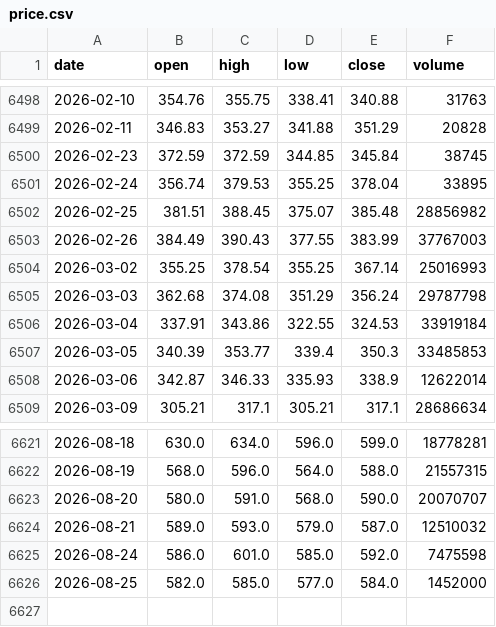
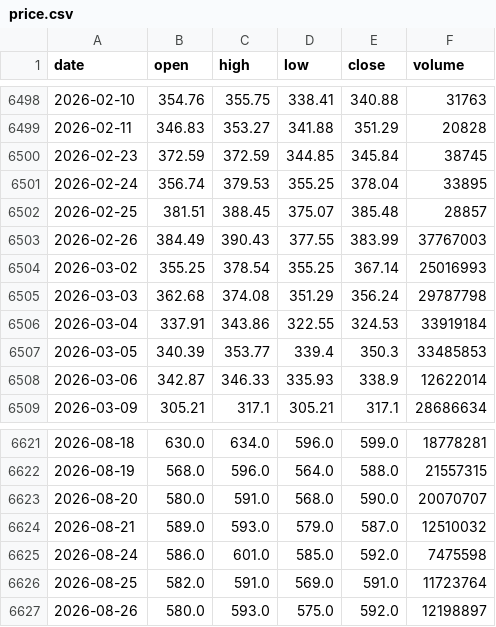
Before and after one commit to shui1133/analysis_ETF, a CSV file: data/3711/price.csv, drawn as a sheet; only a part is shown, gaps mark what is left out.

Commit message:
[bot] update 3711 price

```diff
--- a/data/3711/price.csv
+++ b/data/3711/price.csv
@@ -6501,3 +6501,3 @@ date,open,high,low,close,volume
 2026-02-24,356.74,379.53,355.25,378.04,33895
-2026-02-25,381.51,388.45,375.07,385.48,28856982
+2026-02-25,381.51,388.45,375.07,385.48,28857
 2026-02-26,384.49,390.43,377.55,383.99,37767003
@@ -6625,2 +6625,3 @@ date,open,high,low,close,volume
 2026-08-24,586.0,601.0,585.0,592.0,7475598
-2026-08-25,582.0,585.0,577.0,584.0,1452000
+2026-08-25,582.0,591.0,569.0,591.0,11723764
+2026-08-26,580.0,593.0,575.0,592.0,12198897
```
